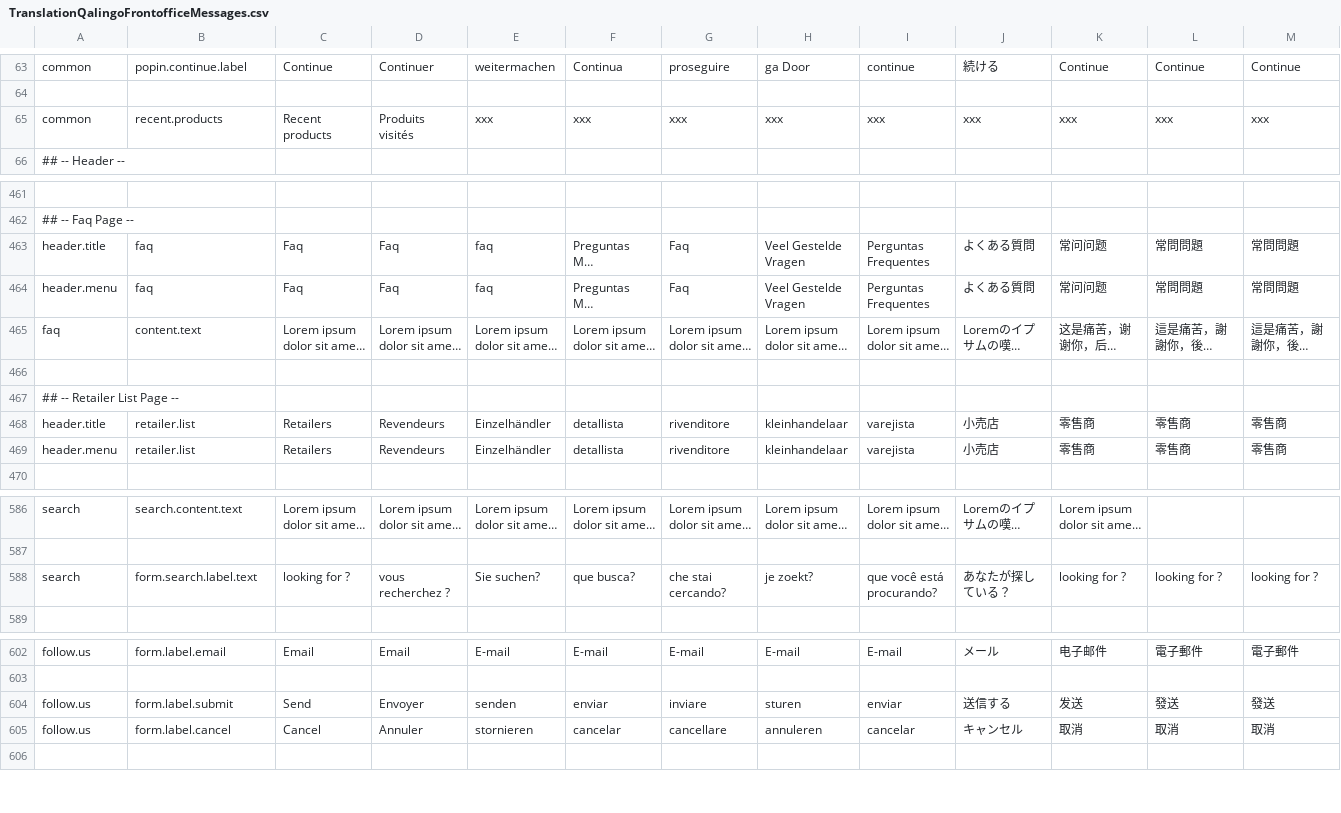
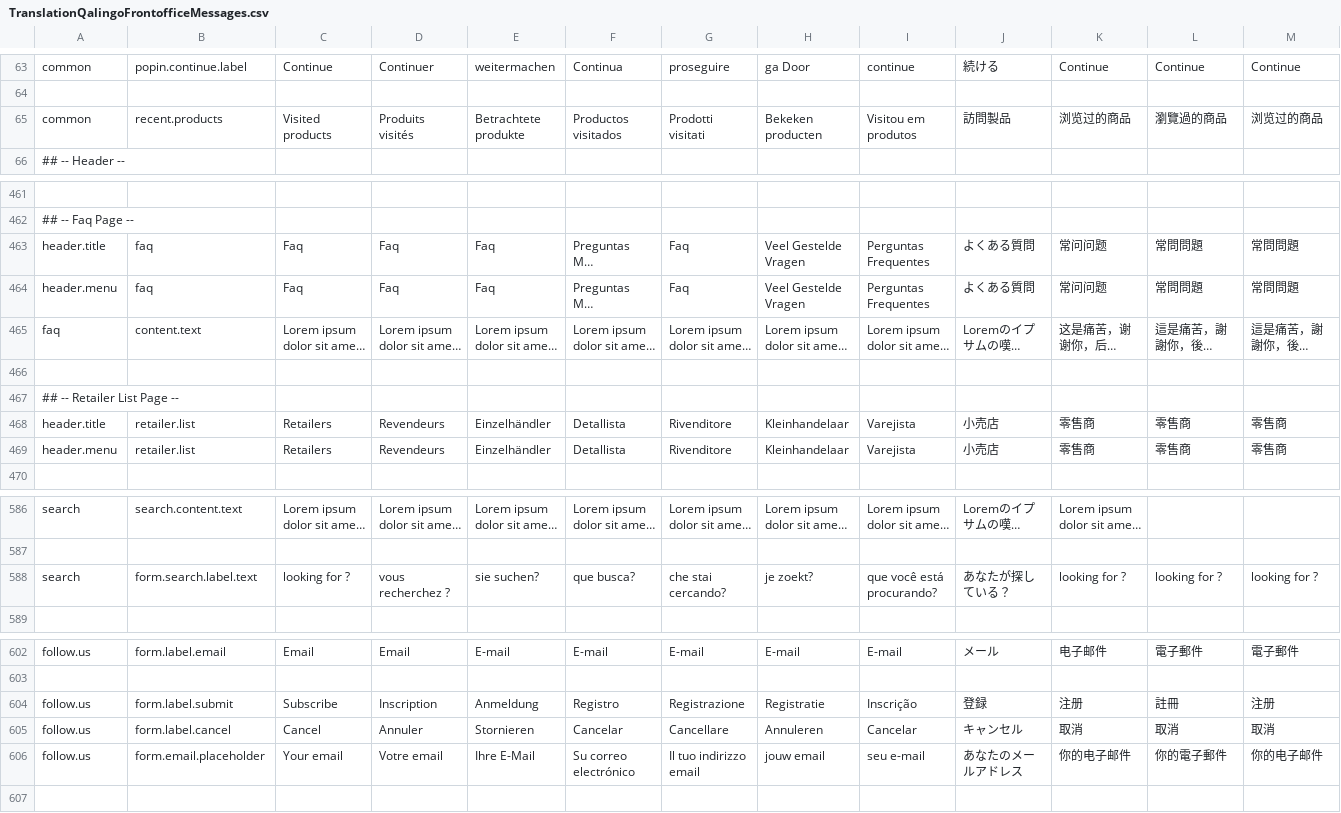
Before and after one commit to qalingo/qalingo-i18n, a CSV file: qalingo-i18n/src/main/resources/input/TranslationQalingoFrontofficeMessages.csv, drawn as a sheet; only a part is shown, gaps mark what is left out; long unchanged cells end in …; removed rows and columns are numbered as before the commit, all else as after; rows hold the shown columns only; the diff covers the shown part only; the diff names each change by its address in the sheet, - before the commit and + after, or states it on an @@ line.

```diff
--- a/qalingo-i18n/src/main/resources/input/TranslationQalingoFrontofficeMessages.csv
+++ b/qalingo-i18n/src/main/resources/input/TranslationQalingoFrontofficeMessages.csv
-row 65: common | recent.products | Recent products | Produits visités | xxx | xxx | xxx | xxx | xxx | xxx | xxx | xxx | xxx
+row 65: common | recent.products | Visited products | Produits visités | Betrachtete produkte | Productos visitados | Prodotti visitati | Bekeken producten | Visitou em produtos | 訪問製品 | 浏览过的商品 | 瀏覽過的商品 | 浏览过的商品
-E463:E464: faq
+E463:E464: Faq
-F468:F469: detallista
+F468:F469: Detallista
-G468:G469: rivenditore
+G468:G469: Rivenditore
-H468:H469: kleinhandelaar
+H468:H469: Kleinhandelaar
-I468:I469: varejista
+I468:I469: Varejista
-E588: Sie suchen?
+E588: sie suchen?
-row 604: follow.us | form.label.submit | Send | Envoyer | senden | enviar | inviare | sturen | enviar | 送信する | 发送 | 發送 | 發送
+row 604: follow.us | form.label.submit | Subscribe | Inscription | Anmeldung | Registro | Registrazione | Registratie | Inscrição | 登録 | 注册 | 註冊 | 注册
-E605: stornieren
+E605: Stornieren
-F605: cancelar
+F605: Cancelar
-G605: cancellare
+G605: Cancellare
-H605: annuleren
+H605: Annuleren
-I605: cancelar
+I605: Cancelar
+row 606: follow.us | form.email.placeholder | Your email | Votre email | Ihre E-Mail | Su correo electrónico | Il tuo indirizzo email | jouw email | seu e-mail | あなたのメールアドレス | 你的电子邮件 | 你的電子郵件 | 你的电子邮件
```
Also changed, not shown: 20 edited cells elsewhere in this file, qalingo-i18n/src/main/resources/input/TranslationQalingoCommonMessages.csv.
